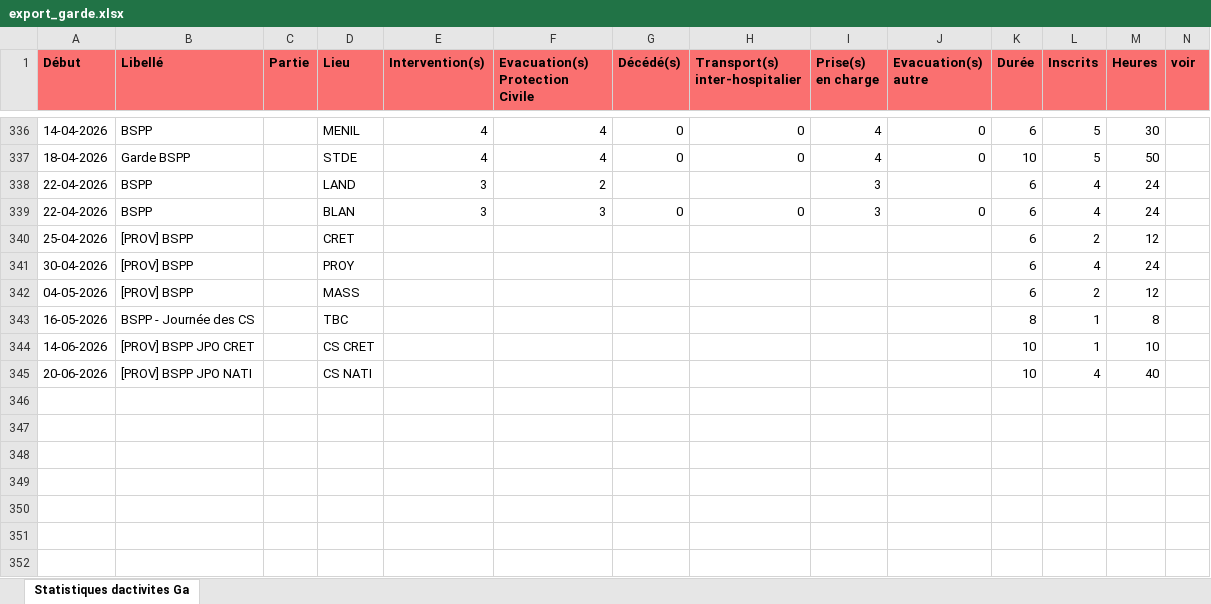
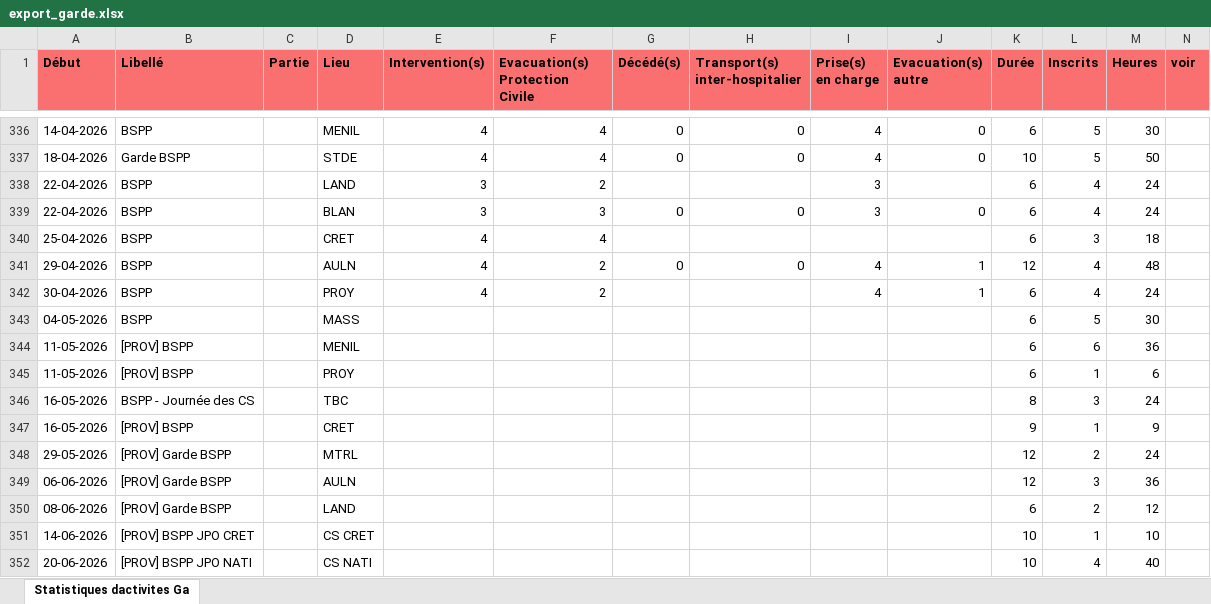
Before and after one commit to PCPSOpe12/Dashboard-Ope, an Excel workbook: data/export_garde.xlsx, sheet Statistiques dactivites Ga, drawn as a sheet; only a part is shown, gaps mark what is left out; values as stored, in another font and other column widths than the file's, no borders; addresses are those after the commit; the diff names each change by its address in the sheet, - before the commit and + after, or states it on an @@ line.

Commit message:
Mise à jour Garde — 04/05/2026

```diff
--- a/data/export_garde.xlsx (sheet Statistiques dactivites Ga)
+++ b/data/export_garde.xlsx (sheet Statistiques dactivites Ga)
-B340 (Libellé): [PROV] BSPP
+B340 (Libellé): BSPP
-E340 (Intervention(s)): (empty)
+E340 (Intervention(s)): 4
-F340 (Evacuation(s) Protection Civile): (empty)
+F340 (Evacuation(s) Protection Civile): 4
-L340 (Inscrits): 2
+L340 (Inscrits): 3
-M340 (Heures): 12
+M340 (Heures): 18
+row 341: 29-04-2026 | BSPP |  | AULN | 4 | 2 | 0 | 0 | 4 | 1 | 12 | 4 | 48
-B342:B343 (Libellé): [PROV] BSPP
+B342:B343 (Libellé): BSPP
-E342 (Intervention(s)): (empty)
+E342 (Intervention(s)): 4
-F342 (Evacuation(s) Protection Civile): (empty)
+F342 (Evacuation(s) Protection Civile): 2
-I342 (Prise(s) en charge): (empty)
+I342 (Prise(s) en charge): 4
-J342 (Evacuation(s) autre): (empty)
+J342 (Evacuation(s) autre): 1
-L343 (Inscrits): 2
+L343 (Inscrits): 5
-M343 (Heures): 12
+M343 (Heures): 30
+row 344: 11-05-2026 | [PROV] BSPP |  | MENIL |  |  |  |  |  |  | 6 | 6 | 36
+row 345: 11-05-2026 | [PROV] BSPP |  | PROY |  |  |  |  |  |  | 6 | 1 | 6
-L346 (Inscrits): 1
+L346 (Inscrits): 3
-M346 (Heures): 8
+M346 (Heures): 24
+row 347: 16-05-2026 | [PROV] BSPP |  | CRET |  |  |  |  |  |  | 9 | 1 | 9
+row 348: 29-05-2026 | [PROV] Garde BSPP |  | MTRL |  |  |  |  |  |  | 12 | 2 | 24
+row 349: 06-06-2026 | [PROV] Garde BSPP |  | AULN |  |  |  |  |  |  | 12 | 3 | 36
+row 350: 08-06-2026 | [PROV] Garde BSPP |  | LAND |  |  |  |  |  |  | 6 | 2 | 12
```
